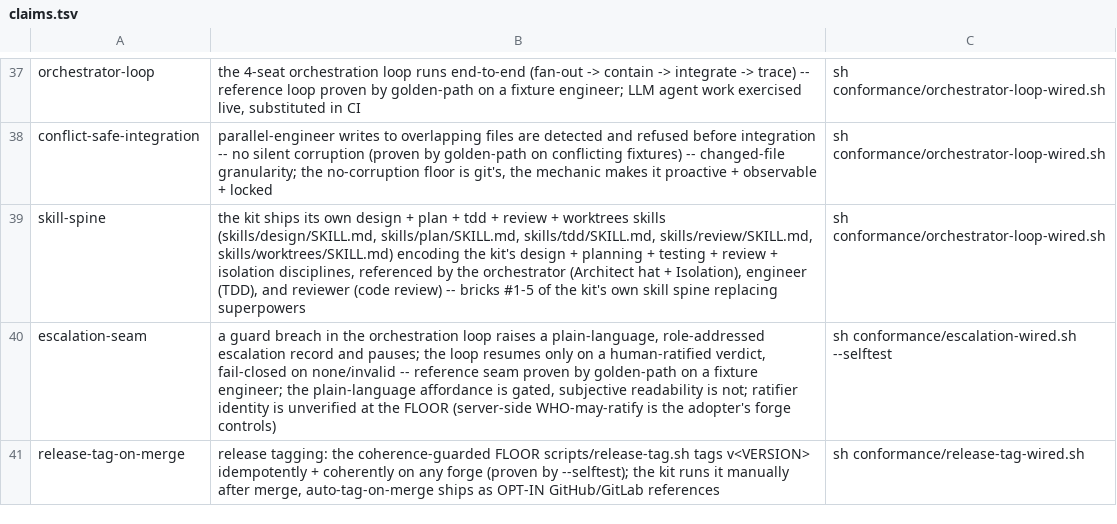
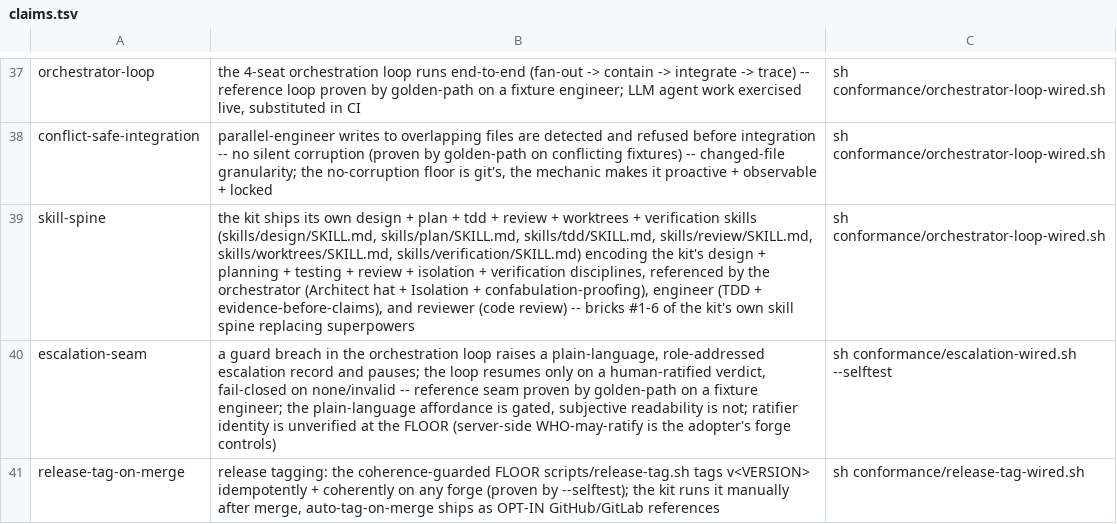
Before and after one commit to SeaBrad72/agentic-sdlc-kit, a TSV file: conformance/claims.tsv, drawn as a sheet; only a part is shown, gaps mark what is left out; the diff names each change by its address in the sheet, - before the commit and + after, or states it on an @@ line.

```diff
--- a/conformance/claims.tsv
+++ b/conformance/claims.tsv
-B39: …+ worktrees skills (skills/design/SKILL.md, skills/plan/SKILL.md, skills/tdd/SKILL.md, skills/review/SKILL.md, skills/worktrees/SKILL.md) encoding the kit's design + planning + testing + review + isolation disciplines, referenced by the orchestrator (Architect hat + Isolation), engineer (TDD), and reviewer (code review) -- bricks #1-5 of the…
+B39: …+ worktrees + verification skills (skills/design/SKILL.md, skills/plan/SKILL.md, skills/tdd/SKILL.md, skills/review/SKILL.md, skills/worktrees/SKILL.md, skills/verification/SKILL.md) encoding the kit's design + planning + testing + review + isolation + verification disciplines, referenced by the orchestrator (Architect hat + Isolation + confabulation-proofing), engineer (TDD + evidence-before-claims), and reviewer (code review) -- bricks #1-6 of the…
```
Also changed, not shown: 15 other files.
